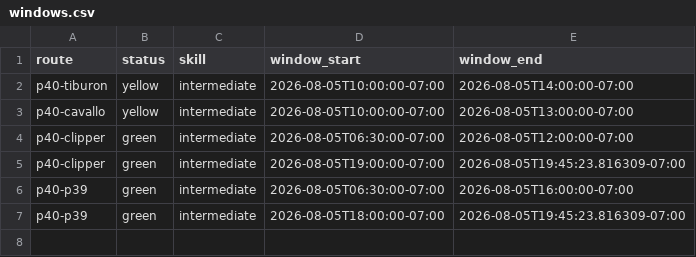
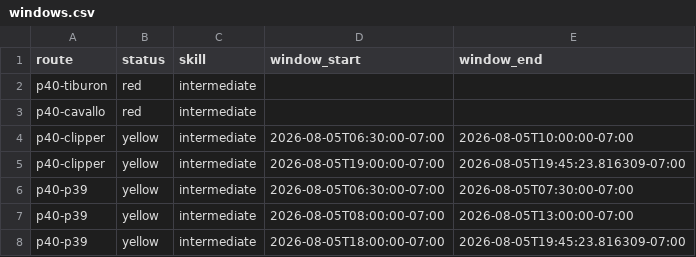
Before and after one commit to SpinOutYachtClub/spinout-fair-ride, a CSV file: docs/windows.csv, drawn as a sheet.

```diff
--- a/docs/windows.csv
+++ b/docs/windows.csv
@@ -1,7 +1,8 @@
 route,status,skill,window_start,window_end
-p40-tiburon,yellow,intermediate,2026-08-05T10:00:00-07:00,2026-08-05T14:00:00-07:00
-p40-cavallo,yellow,intermediate,2026-08-05T10:00:00-07:00,2026-08-05T13:00:00-07:00
-p40-clipper,green,intermediate,2026-08-05T06:30:00-07:00,2026-08-05T12:00:00-07:00
-p40-clipper,green,intermediate,2026-08-05T19:00:00-07:00,2026-08-05T19:45:23.816309-07:00
-p40-p39,green,intermediate,2026-08-05T06:30:00-07:00,2026-08-05T16:00:00-07:00
-p40-p39,green,intermediate,2026-08-05T18:00:00-07:00,2026-08-05T19:45:23.816309-07:00
+p40-tiburon,red,intermediate,,
+p40-cavallo,red,intermediate,,
+p40-clipper,yellow,intermediate,2026-08-05T06:30:00-07:00,2026-08-05T10:00:00-07:00
+p40-clipper,yellow,intermediate,2026-08-05T19:00:00-07:00,2026-08-05T19:45:23.816309-07:00
+p40-p39,yellow,intermediate,2026-08-05T06:30:00-07:00,2026-08-05T07:30:00-07:00
+p40-p39,yellow,intermediate,2026-08-05T08:00:00-07:00,2026-08-05T13:00:00-07:00
+p40-p39,yellow,intermediate,2026-08-05T18:00:00-07:00,2026-08-05T19:45:23.816309-07:00
```
Also changed, not shown: 1 other file.
